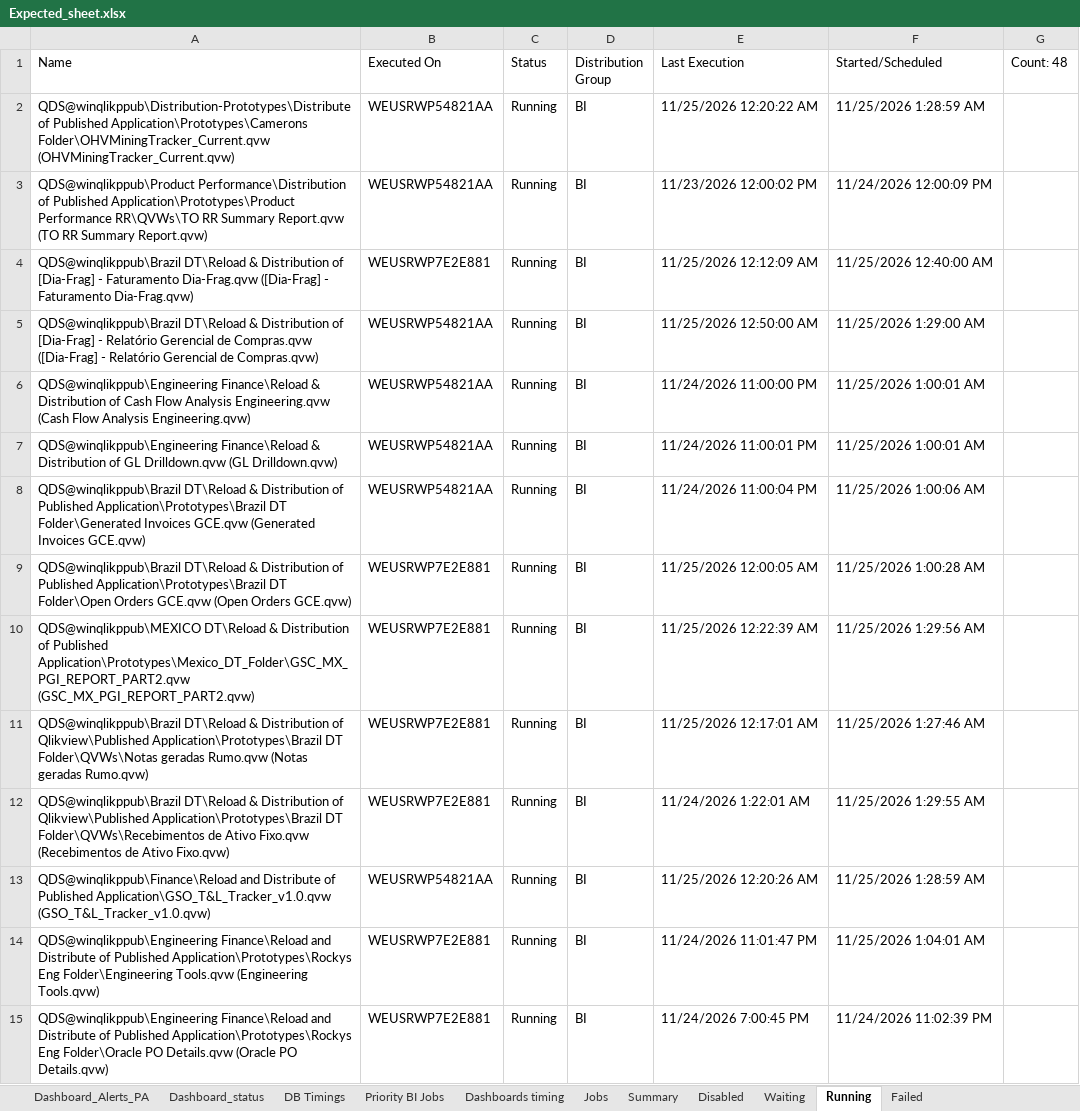
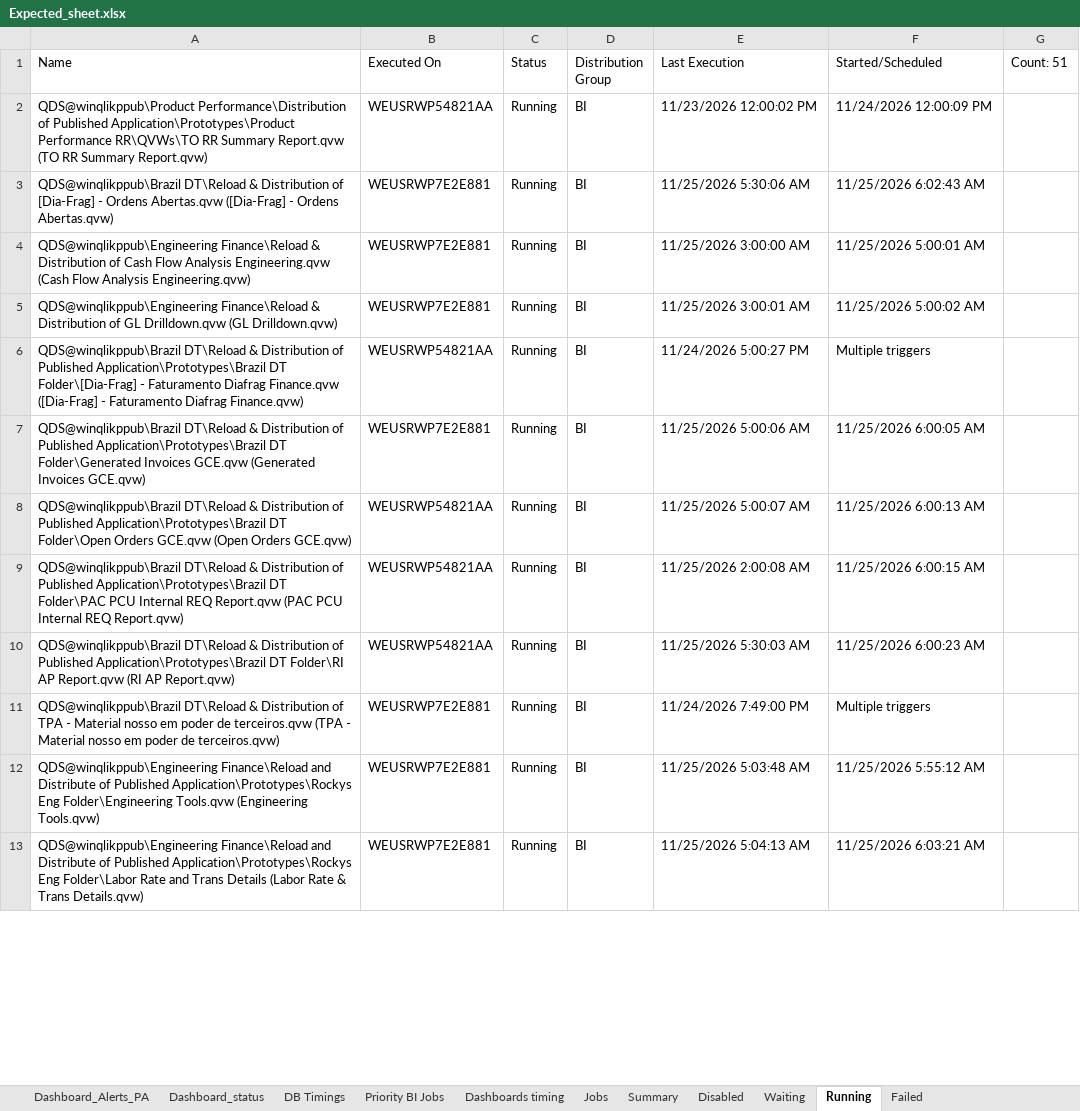
Before and after one commit to warriorcool1213-blip/Wabtec_Qlik_DB-s, an Excel workbook: Expected_sheet.xlsx, sheet Running, drawn as a sheet; only a part is shown; values as stored, in another font and other column widths than the file's, no cell formats; removed rows and columns are numbered as before the commit, all else as after; the diff covers the shown part only; the diff names each change by its address in the sheet, - before the commit and + after, or states it on an @@ line.

```diff
--- a/Expected_sheet.xlsx (sheet Running)
+++ b/Expected_sheet.xlsx (sheet Running)
-G1: Count: 48
+G1: Count: 51
-row 2: QDS@winqlikppub\Distribution-Prototypes\Distribute of Published Application\Prototypes\Camerons Folder\OHVMiningTracker_Current.qvw (OHVMiningTracker_Current.qvw) | WEUSRWP54821AA | Running | BI | 11/25/2026 12:20:22 AM | 11/25/2026 1:28:59 AM
-A3 (Name): …[Dia-Frag] - Faturamento Dia-Frag.qvw ([Dia-Frag] - Faturamento Dia-Frag.qvw)
+A3 (Name): …[Dia-Frag] - Ordens Abertas.qvw ([Dia-Frag] - Ordens Abertas.qvw)
-E3 (Last Execution): 11/25/2026 12:12:09 AM
+E3 (Last Execution): 11/25/2026 5:30:06 AM
-F3 (Started/Scheduled): 11/25/2026 12:40:00 AM
+F3 (Started/Scheduled): 11/25/2026 6:02:43 AM
-row 5: QDS@winqlikppub\Brazil DT\Reload & Distribution of [Dia-Frag] - Relatório Gerencial de Compras.qvw ([Dia-Frag] - Relatório Gerencial de Compras.qvw) | WEUSRWP54821AA | Running | BI | 11/25/2026 12:50:00 AM | 11/25/2026 1:29:00 AM
-B4:B5 (Executed On): WEUSRWP54821AA
+B4:B5 (Executed On): WEUSRWP7E2E881
-E4 (Last Execution): 11/24/2026 11:00:00 PM
+E4 (Last Execution): 11/25/2026 3:00:00 AM
-F4 (Started/Scheduled): 11/25/2026 1:00:01 AM
+F4 (Started/Scheduled): 11/25/2026 5:00:01 AM
-E5 (Last Execution): 11/24/2026 11:00:01 PM
+E5 (Last Execution): 11/25/2026 3:00:01 AM
-F5 (Started/Scheduled): 11/25/2026 1:00:01 AM
+F5 (Started/Scheduled): 11/25/2026 5:00:02 AM
+row 6: QDS@winqlikppub\Brazil DT\Reload & Distribution of Published Application\Prototypes\Brazil DT Folder\[Dia-Frag] - Faturamento Diafrag Finance.qvw ([Dia-Frag] - Faturamento Diafrag Finance.qvw) | WEUSRWP54821AA | Running | BI | 11/24/2026 5:00:27 PM | Multiple triggers
-B7 (Executed On): WEUSRWP54821AA
+B7 (Executed On): WEUSRWP7E2E881
-E7 (Last Execution): 11/24/2026 11:00:04 PM
+E7 (Last Execution): 11/25/2026 5:00:06 AM
-F7 (Started/Scheduled): 11/25/2026 1:00:06 AM
+F7 (Started/Scheduled): 11/25/2026 6:00:05 AM
-B8:B10 (Executed On): WEUSRWP7E2E881
+B8:B10 (Executed On): WEUSRWP54821AA
-E8 (Last Execution): 11/25/2026 12:00:05 AM
+E8 (Last Execution): 11/25/2026 5:00:07 AM
-F8 (Started/Scheduled): 11/25/2026 1:00:28 AM
+F8 (Started/Scheduled): 11/25/2026 6:00:13 AM
-A9 (Name): QDS@winqlikppub\MEXICO DT\Reload & Distribution of Published Application\Prototypes\Mexico_DT_Folder\GSC_MX_PGI_REPORT_PART2.qvw (GSC_MX_PGI_REPORT_PART2.qvw)
+A9 (Name): QDS@winqlikppub\Brazil DT\Reload & Distribution of Published Application\Prototypes\Brazil DT Folder\PAC PCU Internal REQ Report.qvw (PAC PCU Internal REQ Report.qvw)
-E9 (Last Execution): 11/25/2026 12:22:39 AM
+E9 (Last Execution): 11/25/2026 2:00:08 AM
-F9 (Started/Scheduled): 11/25/2026 1:29:56 AM
+F9 (Started/Scheduled): 11/25/2026 6:00:15 AM
-A10 (Name): …Distribution of Qlikview\Published Application\Prototypes\Brazil DT Folder\QVWs\Notas geradas Rumo.qvw (Notas geradas Rumo.qvw)
+A10 (Name): …Distribution of Published Application\Prototypes\Brazil DT Folder\RI AP Report.qvw (RI AP Report.qvw)
-E10 (Last Execution): 11/25/2026 12:17:01 AM
+E10 (Last Execution): 11/25/2026 5:30:03 AM
-F10 (Started/Scheduled): 11/25/2026 1:27:46 AM
+F10 (Started/Scheduled): 11/25/2026 6:00:23 AM
-A11 (Name): …Distribution of Qlikview\Published Application\Prototypes\Brazil DT Folder\QVWs\Recebimentos de Ativo Fixo.qvw (Recebimentos de Ativo Fixo.qvw)
+A11 (Name): …Distribution of TPA - Material nosso em poder de terceiros.qvw (TPA - Material nosso em poder de terceiros.qvw)
-E11 (Last Execution): 11/24/2026 1:22:01 AM
+E11 (Last Execution): 11/24/2026 7:49:00 PM
-F11 (Started/Scheduled): 11/25/2026 1:29:55 AM
+F11 (Started/Scheduled): Multiple triggers
-row 13: QDS@winqlikppub\Finance\Reload and Distribute of Published Application\GSO_T&L_Tracker_v1.0.qvw (GSO_T&L_Tracker_v1.0.qvw) | WEUSRWP54821AA | Running | BI | 11/25/2026 12:20:26 AM | 11/25/2026 1:28:59 AM
-E12 (Last Execution): 11/24/2026 11:01:47 PM
+E12 (Last Execution): 11/25/2026 5:03:48 AM
-F12 (Started/Scheduled): 11/25/2026 1:04:01 AM
+F12 (Started/Scheduled): 11/25/2026 5:55:12 AM
-A13 (Name): …Application\Prototypes\Rockys Eng Folder\Oracle PO Details.qvw (Oracle PO Details.qvw)
+A13 (Name): …Application\Prototypes\Rockys Eng Folder\Labor Rate and Trans Details (Labor Rate & Trans Details.qvw)
-E13 (Last Execution): 11/24/2026 7:00:45 PM
+E13 (Last Execution): 11/25/2026 5:04:13 AM
-F13 (Started/Scheduled): 11/24/2026 11:02:39 PM
+F13 (Started/Scheduled): 11/25/2026 6:03:21 AM
```
Also changed, not shown: 14 added rows, 9 removed rows and 58 edited cells elsewhere in this sheet, sheet Waiting, sheet Jobs, sheet Dashboard_status, sheet Summary, sheet DB Timings, sheet Dashboard_Alerts_PA, 3 more sheets, cell formats.
